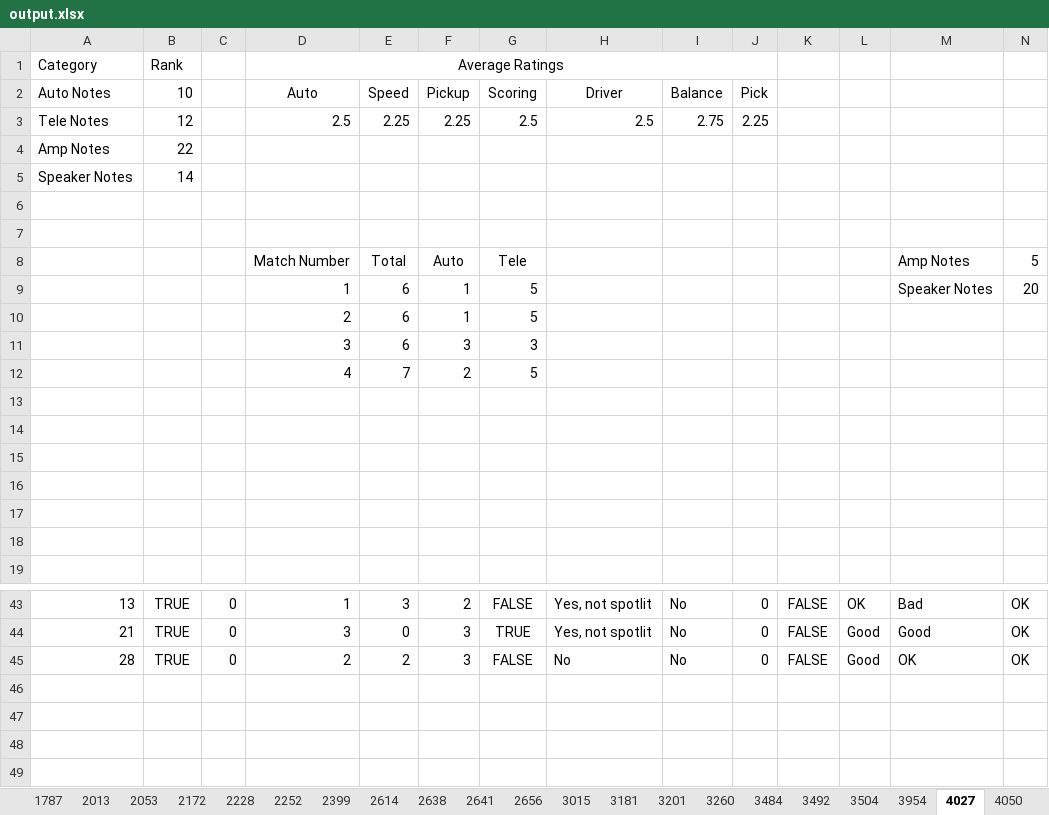
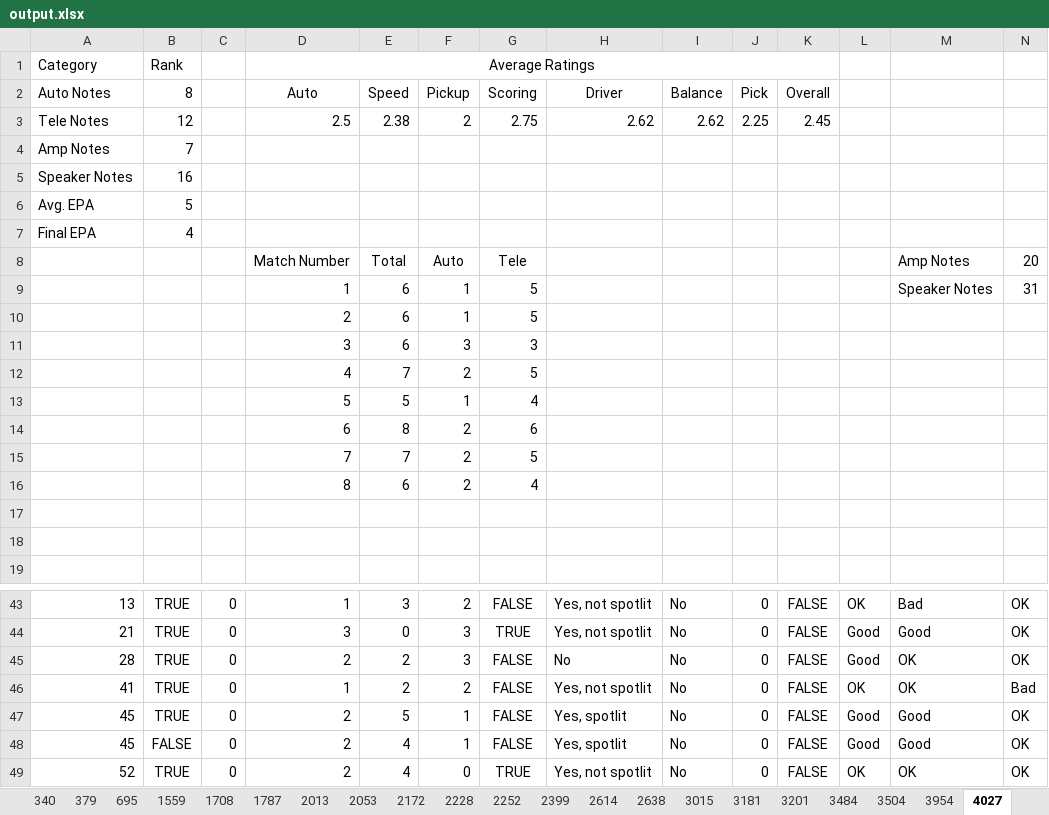
Before and after one commit to TheFlyingCircuits/scouting-script-2024, an Excel workbook: output.xlsx, sheet 4027, drawn as a sheet; only a part is shown, gaps mark what is left out; values as stored, in another font and other column widths than the file's, no borders; charts and pictures not drawn; removed rows and columns are numbered as before the commit, all else as after; rows hold the shown columns only; the diff names each change by its address in the sheet, - before the commit and + after, or states it on an @@ line.

```diff
--- a/output.xlsx (sheet 4027)
+++ b/output.xlsx (sheet 4027)
-sheet tab: 2641
-sheet tab: 2656
-sheet tab: 3260
-sheet tab: 3492
-sheet tab: 4050
-D1:J1 merged
+D1:K1 merged
-B2: 10
+B2: 8
-K2: (empty)
+K2: Overall
-E3 (Speed): 2.25
+E3 (Speed): 2.38
-F3 (Pickup): 2.25
+F3 (Pickup): 2
-G3 (Scoring): 2.5
+G3 (Scoring): 2.75
-H3 (Driver): 2.5
+H3 (Driver): 2.62
-I3 (Balance): 2.75
+I3 (Balance): 2.62
-K3 (Overall): (empty)
+K3 (Overall): 2.45
-B4 (8): 22
+B4 (8): 7
-B5 (8): 14
+B5 (8): 16
-row 6: (empty)
+row 6: Avg. EPA | 5
-row 7: (empty)
+row 7: Final EPA | 4
-N8: 5
+N8: 20
-N9: 20
+N9: 31
-row 13: (empty)
+row 13:  |  |  | 5 | 5 | 1 | 4
-row 14: (empty)
+row 14:  |  |  | 6 | 8 | 2 | 6
-row 15: (empty)
+row 15:  |  |  | 7 | 7 | 2 | 5
-row 16: (empty)
+row 16:  |  |  | 8 | 6 | 2 | 4
+row 46: 41 | TRUE | 0 | 1 | 2 | 2 | FALSE | Yes, not spotlit | No | 0 | FALSE | OK | OK | Bad
+row 47: 45 | TRUE | 0 | 2 | 5 | 1 | FALSE | Yes, spotlit | No | 0 | FALSE | Good | Good | OK
+row 48: 45 | FALSE | 0 | 2 | 4 | 1 | FALSE | Yes, spotlit | No | 0 | FALSE | Good | Good | OK
+row 49: 52 | TRUE | 0 | 2 | 4 | 0 | TRUE | Yes, not spotlit | No | 0 | FALSE | OK | OK | OK
```
Also changed, not shown: sheet Main, sheet 8096, sheet 2252, sheet 4145, sheet 144, sheet 2614, 24 more sheets, other sheet tabs, charts or pictures, 6 other files.
